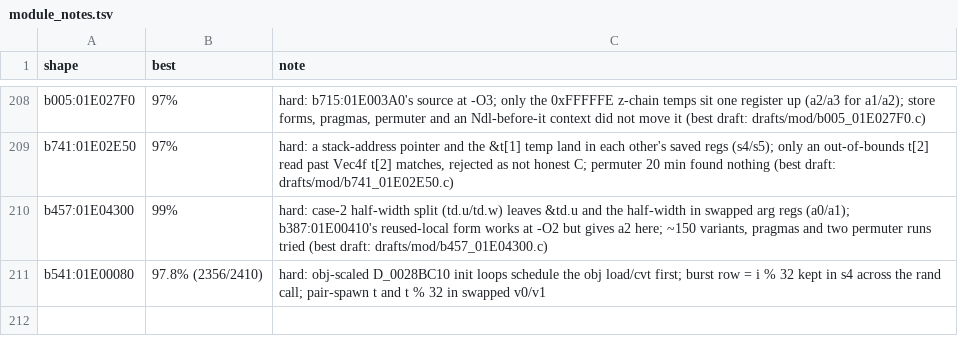
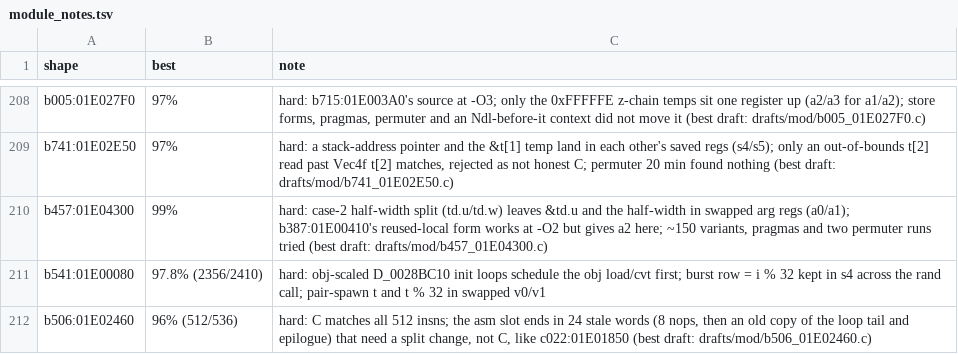
Before and after one commit to kira-502/dotr-decomp, a TSV file: config/module_notes.tsv, drawn as a sheet; only a part is shown, gaps mark what is left out.

```diff
--- a/config/module_notes.tsv
+++ b/config/module_notes.tsv
@@ -211 +211,2 @@ b457:01E04300	99%	hard: case-2 half-width split (td.u/td.w) leaves &td.u and the
 b541:01E00080	97.8% (2356/2410)	hard: obj-scaled D_0028BC10 init loops schedule the obj load/cvt first; burst row = i % 32 kept in s4 across the rand call; pair-spawn t and t % 32 in swapped v0/v1
+b506:01E02460	96% (512/536)	hard: C matches all 512 insns; the asm slot ends in 24 stale words (8 nops, then an old copy of the loop tail and epilogue) that need a split change, not C, like c022:01E01850 (best draft: drafts/mod/b506_01E02460.c)
```
Also changed, not shown: 1 other file.
